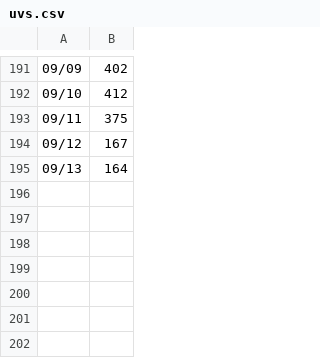
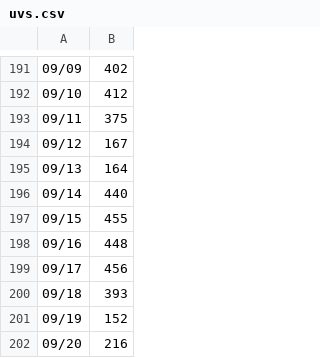
Before and after one commit to EvVeltomCZ/copilot-cli-for-beginners, a CSV file: .github/uvs.csv, drawn as a sheet; only a part is shown, gaps mark what is left out; the diff names each change by its address in the sheet, - before the commit and + after, or states it on an @@ line.

```diff
--- a/.github/uvs.csv
+++ b/.github/uvs.csv
+row 196: 09/14 | 440
+row 197: 09/15 | 455
+row 198: 09/16 | 448
+row 199: 09/17 | 456
+row 200: 09/18 | 393
+row 201: 09/19 | 152
+row 202: 09/20 | 216
```
Also changed, not shown: .github/views.csv.
